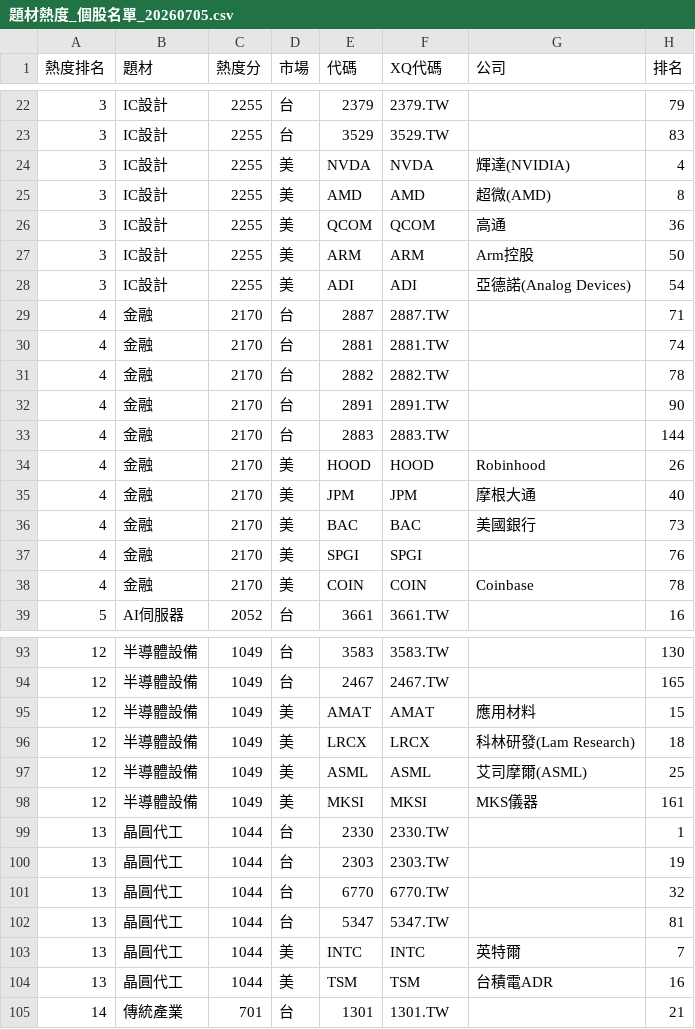
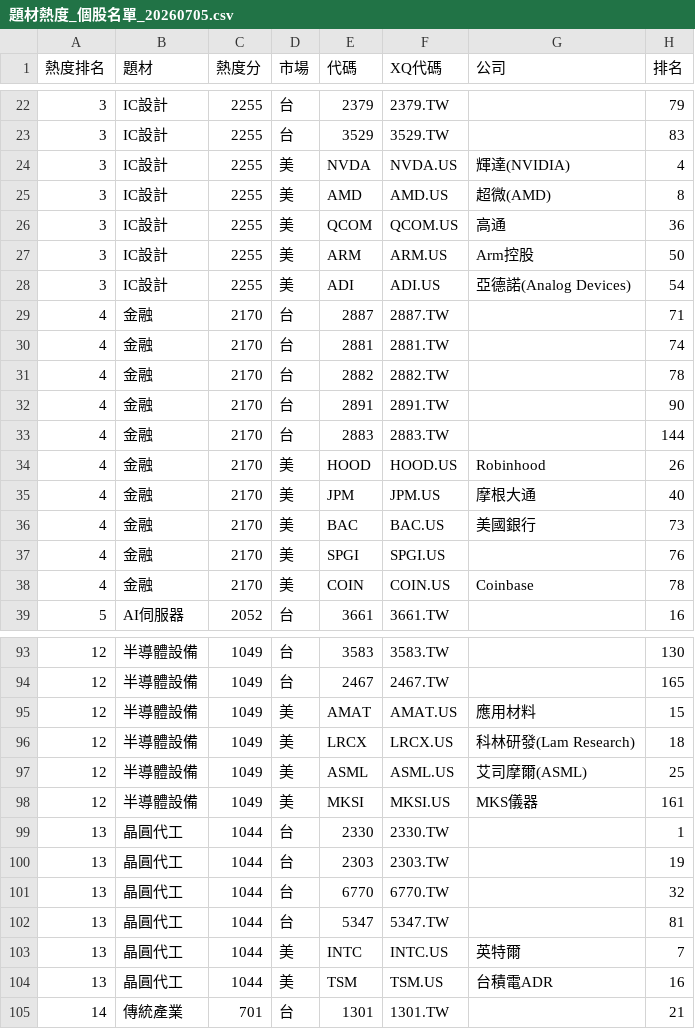
Before and after one commit to waytogolol/stock-dashboard, a CSV file: XQ檔案匯入/題材熱度_個股名單_20260705.csv, drawn as a sheet; only a part is shown, gaps mark what is left out; the diff covers the shown part only.

```diff
--- a/XQ檔案匯入/題材熱度_個股名單_20260705.csv
+++ b/XQ檔案匯入/題材熱度_個股名單_20260705.csv
@@ -23,7 +23,7 @@
 3,IC設計,2255,台,3529,3529.TW,,83
-3,IC設計,2255,美,NVDA,NVDA,輝達(NVIDIA),4
-3,IC設計,2255,美,AMD,AMD,超微(AMD),8
-3,IC設計,2255,美,QCOM,QCOM,高通,36
-3,IC設計,2255,美,ARM,ARM,Arm控股,50
-3,IC設計,2255,美,ADI,ADI,亞德諾(Analog Devices),54
+3,IC設計,2255,美,NVDA,NVDA.US,輝達(NVIDIA),4
+3,IC設計,2255,美,AMD,AMD.US,超微(AMD),8
+3,IC設計,2255,美,QCOM,QCOM.US,高通,36
+3,IC設計,2255,美,ARM,ARM.US,Arm控股,50
+3,IC設計,2255,美,ADI,ADI.US,亞德諾(Analog Devices),54
 4,金融,2170,台,2887,2887.TW,,71
@@ -33,7 +33,7 @@
 4,金融,2170,台,2883,2883.TW,,144
-4,金融,2170,美,HOOD,HOOD,Robinhood,26
-4,金融,2170,美,JPM,JPM,摩根大通,40
-4,金融,2170,美,BAC,BAC,美國銀行,73
-4,金融,2170,美,SPGI,SPGI,,76
-4,金融,2170,美,COIN,COIN,Coinbase,78
+4,金融,2170,美,HOOD,HOOD.US,Robinhood,26
+4,金融,2170,美,JPM,JPM.US,摩根大通,40
+4,金融,2170,美,BAC,BAC.US,美國銀行,73
+4,金融,2170,美,SPGI,SPGI.US,,76
+4,金融,2170,美,COIN,COIN.US,Coinbase,78
 5,AI伺服器,2052,台,3661,3661.TW,,16
@@ -94,6 +94,6 @@
 12,半導體設備,1049,台,2467,2467.TW,,165
-12,半導體設備,1049,美,AMAT,AMAT,應用材料,15
-12,半導體設備,1049,美,LRCX,LRCX,科林研發(Lam Research),18
-12,半導體設備,1049,美,ASML,ASML,艾司摩爾(ASML),25
-12,半導體設備,1049,美,MKSI,MKSI,MKS儀器,161
+12,半導體設備,1049,美,AMAT,AMAT.US,應用材料,15
+12,半導體設備,1049,美,LRCX,LRCX.US,科林研發(Lam Research),18
+12,半導體設備,1049,美,ASML,ASML.US,艾司摩爾(ASML),25
+12,半導體設備,1049,美,MKSI,MKSI.US,MKS儀器,161
 13,晶圓代工,1044,台,2330,2330.TW,,1
@@ -102,4 +102,4 @@
 13,晶圓代工,1044,台,5347,5347.TW,,81
-13,晶圓代工,1044,美,INTC,INTC,英特爾,7
-13,晶圓代工,1044,美,TSM,TSM,台積電ADR,16
+13,晶圓代工,1044,美,INTC,INTC.US,英特爾,7
+13,晶圓代工,1044,美,TSM,TSM.US,台積電ADR,16
 14,傳統產業,701,台,1301,1301.TW,,21
```
Also changed, not shown: 33 edited cells elsewhere in this file, XQ檔案匯入/XQ_題材熱度_20260705.csv, 1 other file.
